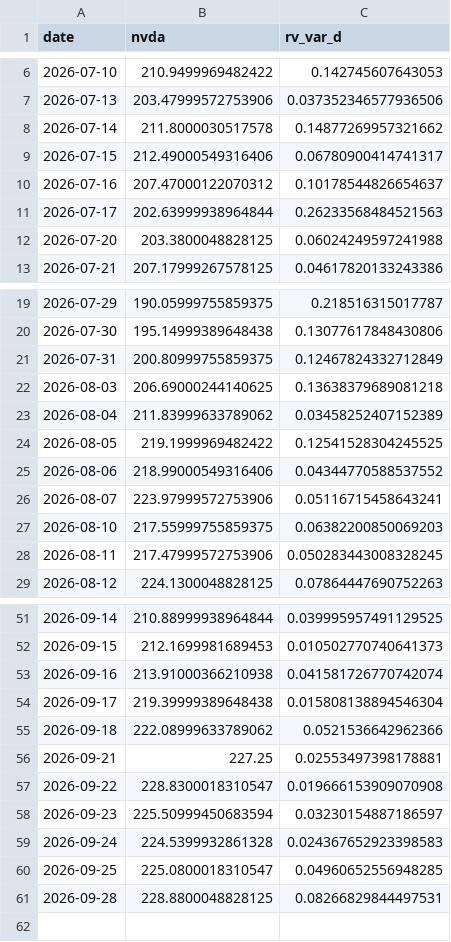
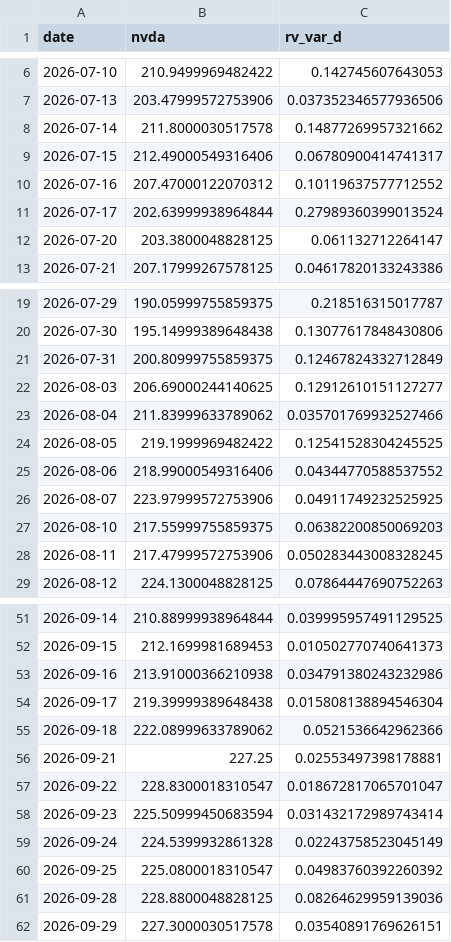
Before and after one commit to ThibautJoncour/BacktestCourse, a CSV file: nvda_15m_rv.csv, drawn as a sheet; only a part is shown, gaps mark what is left out; the diff covers the shown part only.

Commit message:
Refresh NVDA RV, Stability prices and news for 2026-09-30

```diff
--- a/nvda_15m_rv.csv
+++ b/nvda_15m_rv.csv
@@ -9,5 +9,5 @@ date,nvda,rv_var_d
 2026-07-15,212.49000549316406,0.06780900414741317
-2026-07-16,207.47000122070312,0.10178544826654637
-2026-07-17,202.63999938964844,0.26233568484521563
-2026-07-20,203.3800048828125,0.06024249597241988
+2026-07-16,207.47000122070312,0.10119637577712552
+2026-07-17,202.63999938964844,0.27989360399013524
+2026-07-20,203.3800048828125,0.061132712264147
 2026-07-21,207.17999267578125,0.04617820133243386
@@ -21,7 +21,7 @@ date,nvda,rv_var_d
 2026-07-31,200.80999755859375,0.12467824332712849
-2026-08-03,206.69000244140625,0.13638379689081218
-2026-08-04,211.83999633789062,0.03458252407152389
+2026-08-03,206.69000244140625,0.12912610151127277
+2026-08-04,211.83999633789062,0.035701769932527466
 2026-08-05,219.1999969482422,0.12541528304245525
 2026-08-06,218.99000549316406,0.04344770588537552
-2026-08-07,223.97999572753906,0.05116715458643241
+2026-08-07,223.97999572753906,0.04911749232525925
 2026-08-10,217.55999755859375,0.06382200850069203
@@ -52,3 +52,3 @@ date,nvda,rv_var_d
 2026-09-15,212.1699981689453,0.010502770740641373
-2026-09-16,213.91000366210938,0.041581726770742074
+2026-09-16,213.91000366210938,0.034791380243232986
 2026-09-17,219.39999389648438,0.015808138894546304
@@ -56,6 +56,7 @@ date,nvda,rv_var_d
 2026-09-21,227.25,0.02553497398178881
-2026-09-22,228.8300018310547,0.019666153909070908
-2026-09-23,225.50999450683594,0.03230154887186597
-2026-09-24,224.5399932861328,0.024367652923398583
-2026-09-25,225.0800018310547,0.04960652556948285
-2026-09-28,228.8800048828125,0.08266829844497531
+2026-09-22,228.8300018310547,0.018672817065701047
+2026-09-23,225.50999450683594,0.031432172989743414
+2026-09-24,224.5399932861328,0.02243758523045149
+2026-09-25,225.0800018310547,0.04983760392260392
+2026-09-28,228.8800048828125,0.08264629959139036
+2026-09-29,227.3000030517578,0.03540891769626151
```
Also changed, not shown: 4 edited cells elsewhere in this file, 1 other file.
